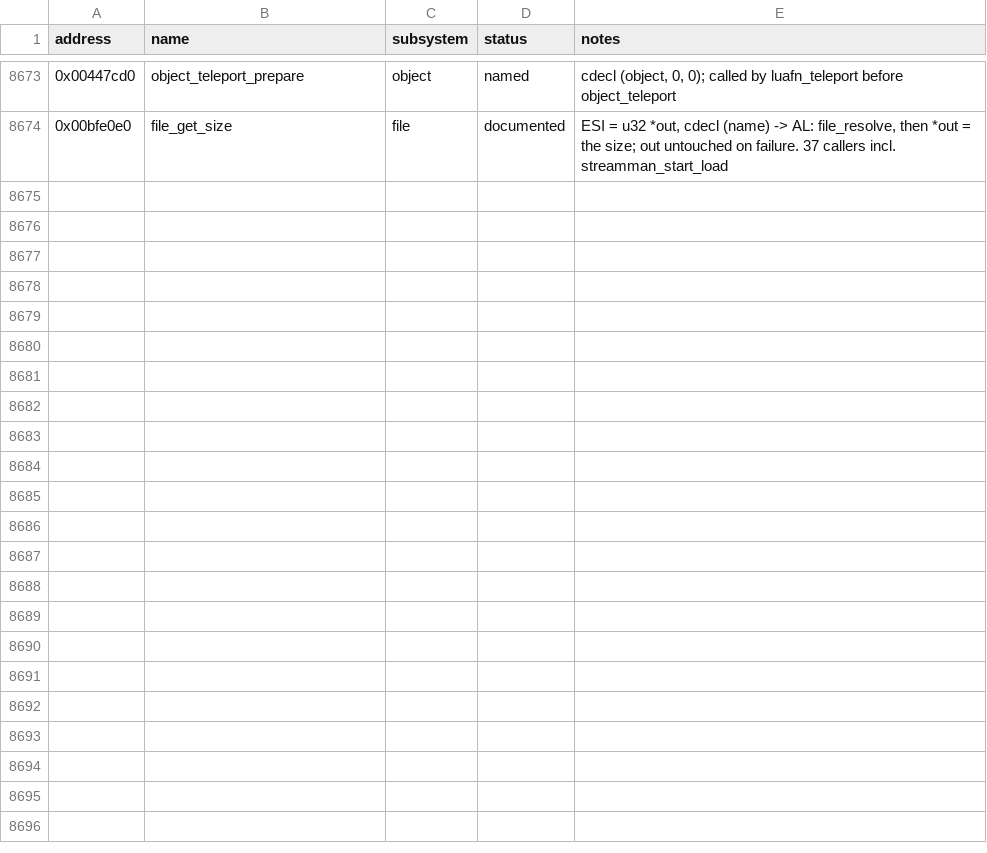
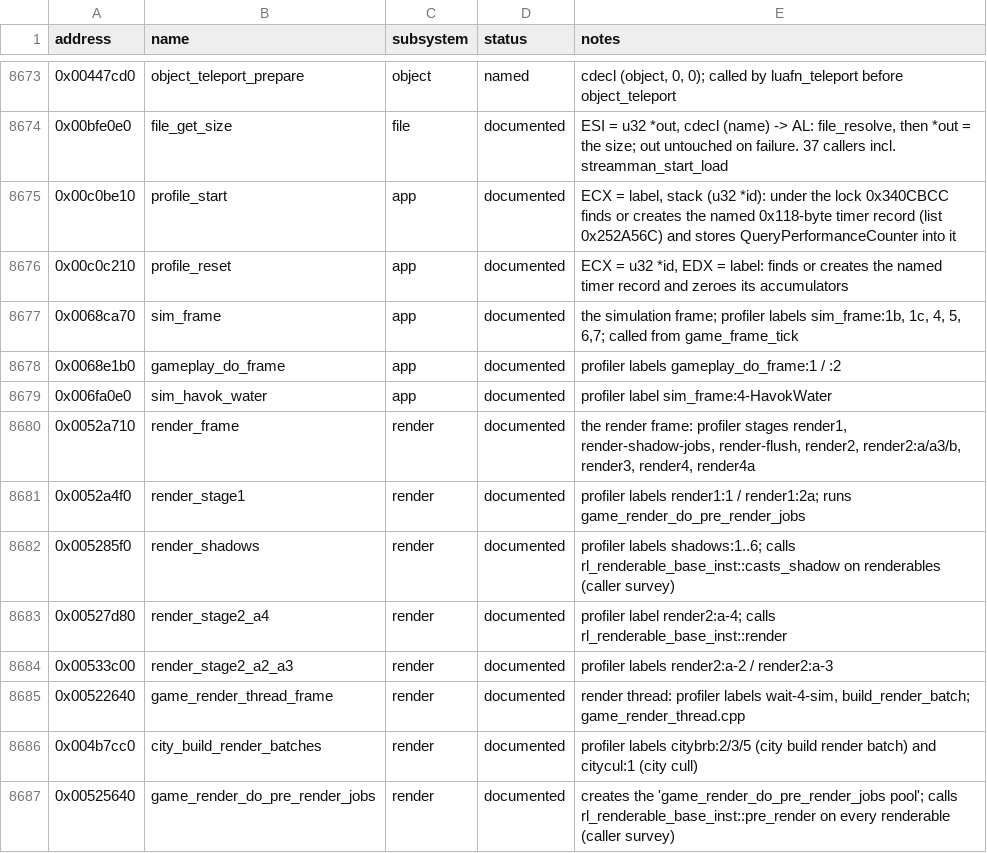
Before and after one commit to 16austin16/SR2-Decomp, a CSV file: docs/functions.csv, drawn as a sheet; only a part is shown, gaps mark what is left out; the diff names each change by its address in the sheet, - before the commit and + after, or states it on an @@ line.

```diff
--- a/docs/functions.csv
+++ b/docs/functions.csv
+row 8675: 0x00c0be10 | profile_start | app | documented | ECX = label, stack (u32 *id): under the lock 0x340CBCC finds or creates the named 0x118-byte timer record (list 0x252A56C) and stores QueryPerformanceCounter into it
+row 8676: 0x00c0c210 | profile_reset | app | documented | ECX = u32 *id, EDX = label: finds or creates the named timer record and zeroes its accumulators
+row 8677: 0x0068ca70 | sim_frame | app | documented | the simulation frame; profiler labels sim_frame:1b, 1c, 4, 5, 6,7; called from game_frame_tick
+row 8678: 0x0068e1b0 | gameplay_do_frame | app | documented | profiler labels gameplay_do_frame:1 / :2
+row 8679: 0x006fa0e0 | sim_havok_water | app | documented | profiler label sim_frame:4-HavokWater
+row 8680: 0x0052a710 | render_frame | render | documented | the render frame: profiler stages render1, render-shadow-jobs, render-flush, render2, render2:a/a3/b, render3, render4, render4a
+row 8681: 0x0052a4f0 | render_stage1 | render | documented | profiler labels render1:1 / render1:2a; runs game_render_do_pre_render_jobs
+row 8682: 0x005285f0 | render_shadows | render | documented | profiler labels shadows:1..6; calls rl_renderable_base_inst::casts_shadow on renderables (caller survey)
+row 8683: 0x00527d80 | render_stage2_a4 | render | documented | profiler label render2:a-4; calls rl_renderable_base_inst::render
+row 8684: 0x00533c00 | render_stage2_a2_a3 | render | documented | profiler labels render2:a-2 / render2:a-3
+row 8685: 0x00522640 | game_render_thread_frame | render | documented | render thread: profiler labels wait-4-sim, build_render_batch; game_render_thread.cpp
+row 8686: 0x004b7cc0 | city_build_render_batches | render | documented | profiler labels citybrb:2/3/5 (city build render batch) and citycul:1 (city cull)
+row 8687: 0x00525640 | game_render_do_pre_render_jobs | render | documented | creates the 'game_render_do_pre_render_jobs pool'; calls rl_renderable_base_inst::pre_render on every renderable (caller survey)
```
Also changed, not shown: 1 other file.
